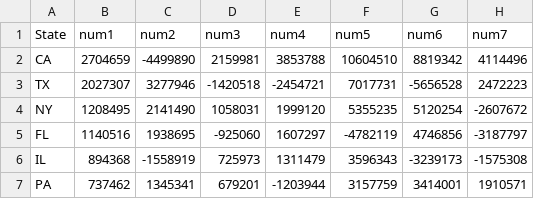
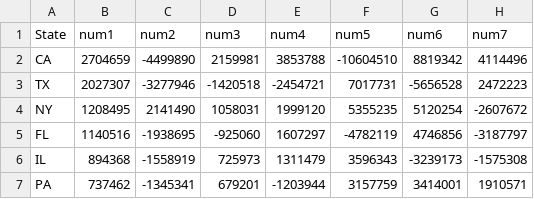
Before and after one commit to react-d3/react-d3-basic, a CSV file: example/src/data/fake_num.csv, drawn as a sheet.

Commit message:
done support every charts with negative value

```diff
--- a/example/src/data/fake_num.csv
+++ b/example/src/data/fake_num.csv
@@ -1,7 +1,7 @@
 State,num1,num2,num3,num4,num5,num6,num7
-CA,2704659,-4499890,2159981,3853788,10604510,8819342,4114496
-TX,2027307,3277946,-1420518,-2454721,7017731,-5656528,2472223
+CA,2704659,-4499890,2159981,3853788,-10604510,8819342,4114496
+TX,2027307,-3277946,-1420518,-2454721,7017731,-5656528,2472223
 NY,1208495,2141490,1058031,1999120,5355235,5120254,-2607672
-FL,1140516,1938695,-925060,1607297,-4782119,4746856,-3187797
+FL,1140516,-1938695,-925060,1607297,-4782119,4746856,-3187797
 IL,894368,-1558919,725973,1311479,3596343,-3239173,-1575308
-PA,737462,1345341,679201,-1203944,3157759,3414001,1910571
+PA,737462,-1345341,679201,-1203944,3157759,3414001,1910571
```
Also changed, not shown: 6 other files.
